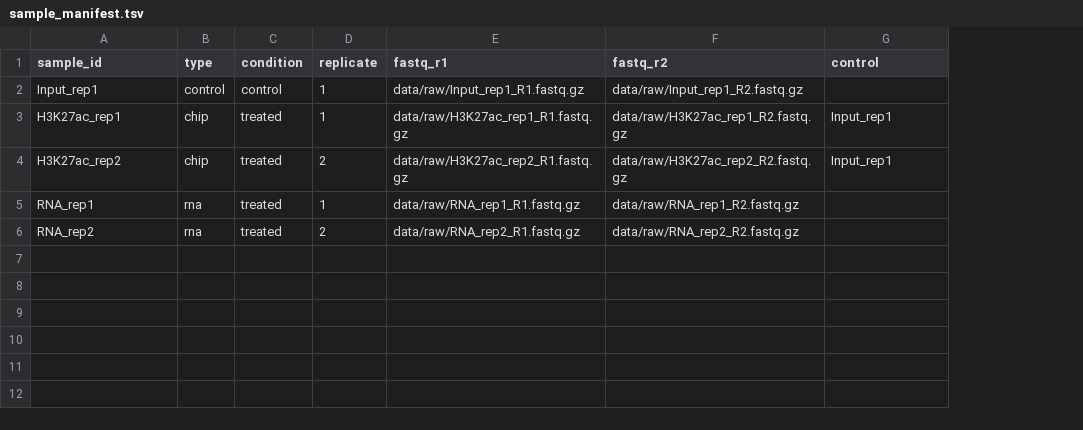
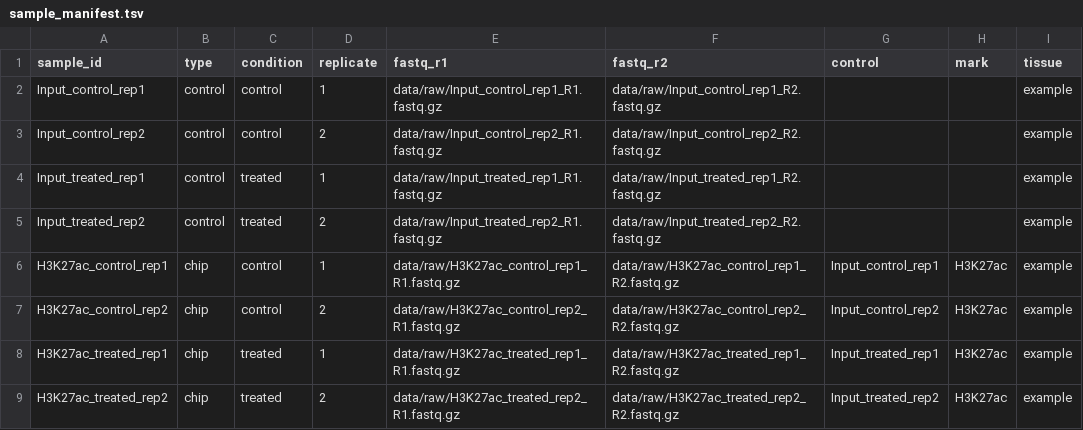
Before and after one commit to challagandla/oracle-chip-seq, a TSV file: sample_manifest.tsv, drawn as a sheet; removed rows and columns are numbered as before the commit, all else as after; the diff names each change by its address in the sheet, - before the commit and + after, or states it on an @@ line.

```diff
--- a/sample_manifest.tsv
+++ b/sample_manifest.tsv
+column H (mark), rows 8-9: H3K27ac | H3K27ac
+column I (tissue), row 2: example; rows 8-9: example | example
-A2 (sample_id): Input_rep1
+A2 (sample_id): Input_control_rep1
-E2 (fastq_r1): data/raw/Input_rep1_R1.fastq.gz
+E2 (fastq_r1): data/raw/Input_control_rep1_R1.fastq.gz
-F2 (fastq_r2): data/raw/Input_rep1_R2.fastq.gz
+F2 (fastq_r2): data/raw/Input_control_rep1_R2.fastq.gz
+row 3: Input_control_rep2 | control | control | 2 | data/raw/Input_control_rep2_R1.fastq.gz | data/raw/Input_control_rep2_R2.fastq.gz |  |  | example
+row 4: Input_treated_rep1 | control | treated | 1 | data/raw/Input_treated_rep1_R1.fastq.gz | data/raw/Input_treated_rep1_R2.fastq.gz |  |  | example
+row 5: Input_treated_rep2 | control | treated | 2 | data/raw/Input_treated_rep2_R1.fastq.gz | data/raw/Input_treated_rep2_R2.fastq.gz |  |  | example
+row 6: H3K27ac_control_rep1 | chip | control | 1 | data/raw/H3K27ac_control_rep1_R1.fastq.gz | data/raw/H3K27ac_control_rep1_R2.fastq.gz | Input_control_rep1 | H3K27ac | example
+row 7: H3K27ac_control_rep2 | chip | control | 2 | data/raw/H3K27ac_control_rep2_R1.fastq.gz | data/raw/H3K27ac_control_rep2_R2.fastq.gz | Input_control_rep2 | H3K27ac | example
-A8 (sample_id): H3K27ac_rep1
+A8 (sample_id): H3K27ac_treated_rep1
-E8 (fastq_r1): data/raw/H3K27ac_rep1_R1.fastq.gz
+E8 (fastq_r1): data/raw/H3K27ac_treated_rep1_R1.fastq.gz
-F8 (fastq_r2): data/raw/H3K27ac_rep1_R2.fastq.gz
+F8 (fastq_r2): data/raw/H3K27ac_treated_rep1_R2.fastq.gz
-G8 (control): Input_rep1
+G8 (control): Input_treated_rep1
-A9 (sample_id): H3K27ac_rep2
+A9 (sample_id): H3K27ac_treated_rep2
-E9 (fastq_r1): data/raw/H3K27ac_rep2_R1.fastq.gz
+E9 (fastq_r1): data/raw/H3K27ac_treated_rep2_R1.fastq.gz
-F9 (fastq_r2): data/raw/H3K27ac_rep2_R2.fastq.gz
+F9 (fastq_r2): data/raw/H3K27ac_treated_rep2_R2.fastq.gz
-G9 (control): Input_rep1
+G9 (control): Input_treated_rep2
-row 5: RNA_rep1 | rna | treated | 1 | data/raw/RNA_rep1_R1.fastq.gz | data/raw/RNA_rep1_R2.fastq.gz
-row 6: RNA_rep2 | rna | treated | 2 | data/raw/RNA_rep2_R1.fastq.gz | data/raw/RNA_rep2_R2.fastq.gz
```
Also changed, not shown: 21 other files.
